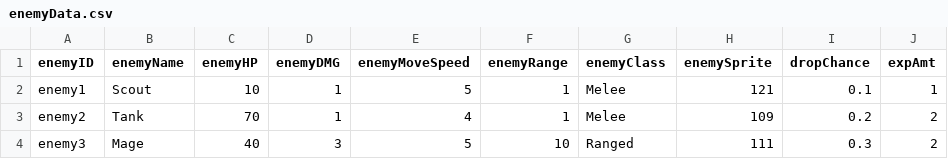
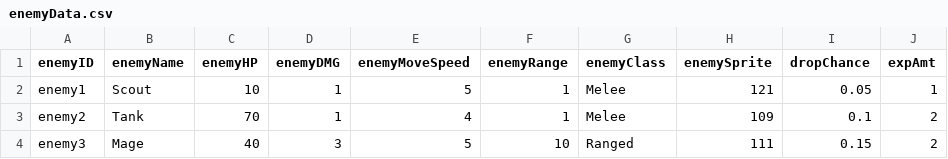
Before and after one commit to TedYJY/UXG1175, a CSV file: Assets/CSVs/enemyData.csv, drawn as a sheet.

Commit message:
ItemDrops

```diff
--- a/Assets/CSVs/enemyData.csv
+++ b/Assets/CSVs/enemyData.csv
@@ -1,4 +1,4 @@
 enemyID,enemyName,enemyHP,enemyDMG,enemyMoveSpeed,enemyRange,enemyClass,enemySprite,dropChance,expAmt
-enemy1,Scout,10,1,5,1,Melee,121,0.1,1
-enemy2,Tank,70,1,4,1,Melee,109,0.2,2
-enemy3,Mage,40,3,5,10,Ranged,111,0.3,2
+enemy1,Scout,10,1,5,1,Melee,121,0.05,1
+enemy2,Tank,70,1,4,1,Melee,109,0.1,2
+enemy3,Mage,40,3,5,10,Ranged,111,0.15,2
```
Also changed, not shown: 50 other files.
